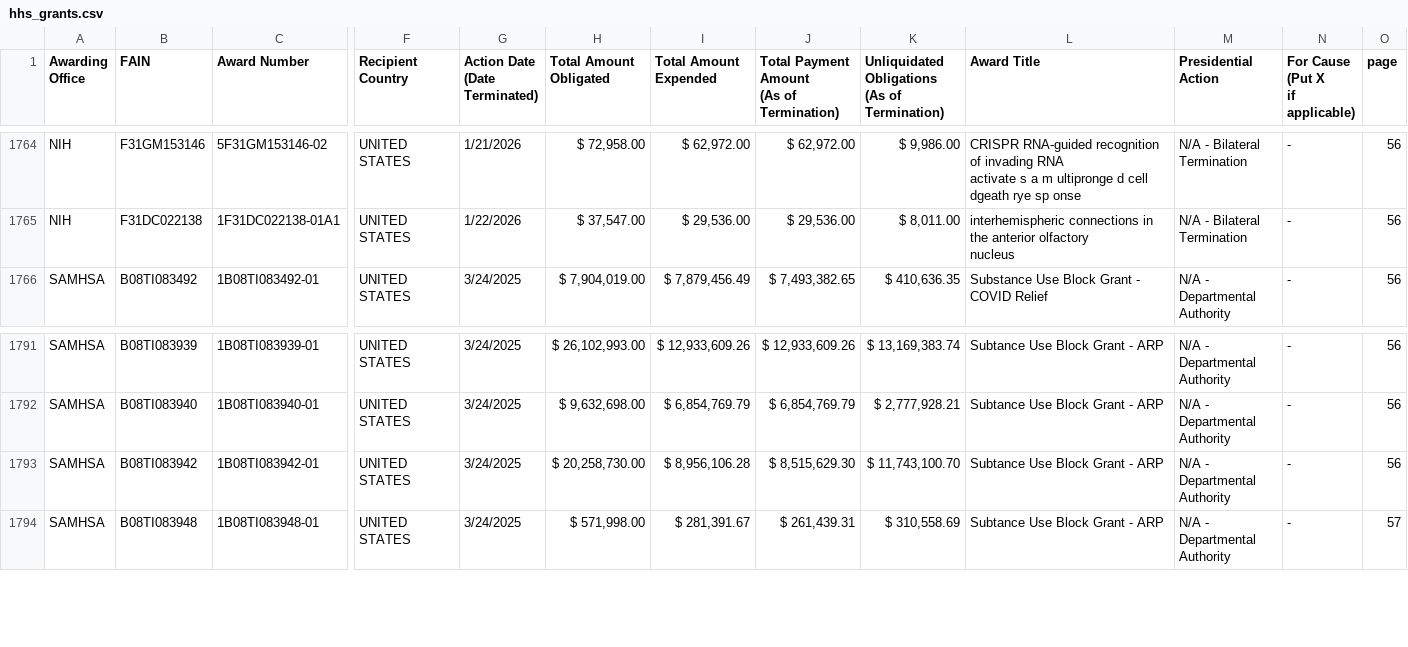
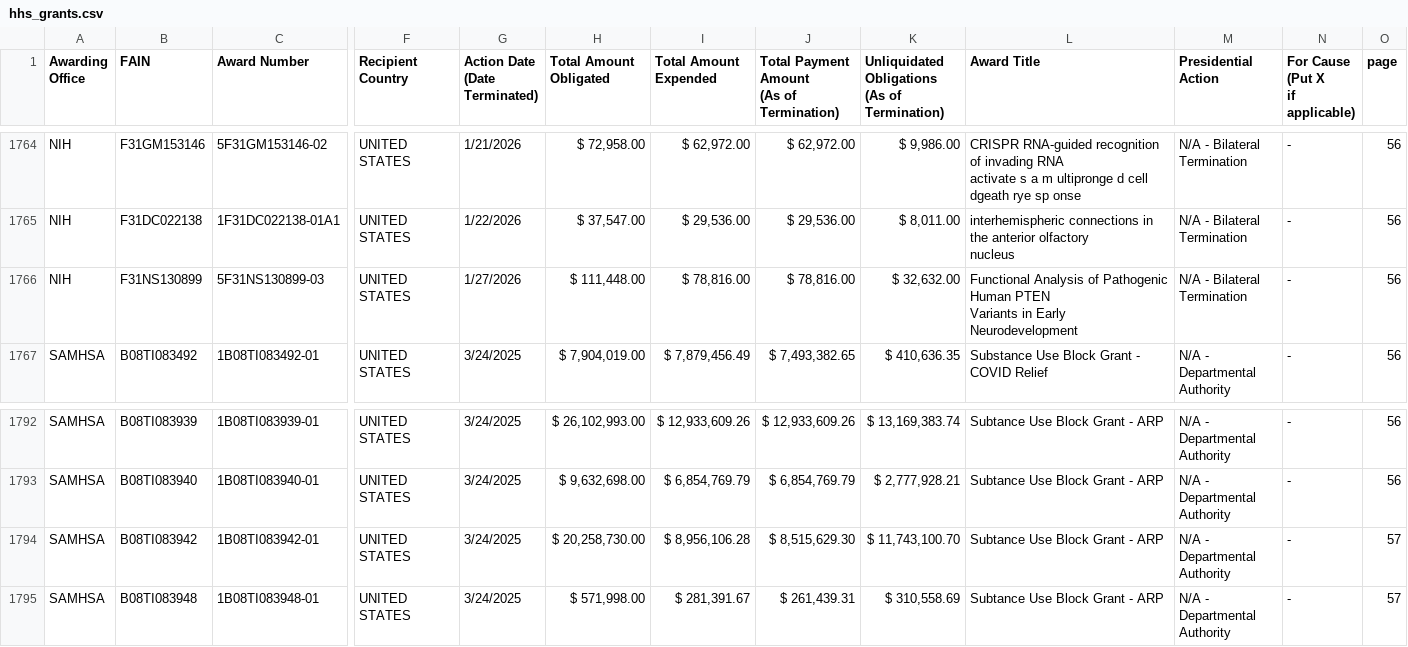
Before and after one commit to mgreen27605/hhs_grants, a CSV file: hhs_grants.csv, drawn as a sheet; only a part is shown, gaps mark what is left out; addresses are those after the commit; rows hold the shown columns only; ↵ is a line break in a cell; the diff names each change by its address in the sheet, - before the commit and + after, or states it on an @@ line.

Commit message:
New grant data collected

```diff
--- a/hhs_grants.csv
+++ b/hhs_grants.csv
+row 1766: NIH | F31NS130899 | 5F31NS130899-03 | UNITED STATES | 1/27/2026 | $ 111,448.00 | $ 78,816.00 | $ 78,816.00 | $ 32,632.00 | Functional Analysis of Pathogenic Human PTEN ↵ Variants in Early Neurodevelopment | N/A - Bilateral ↵ Termination | - | 56
-O1794 (page): 56
+O1794 (page): 57
```
